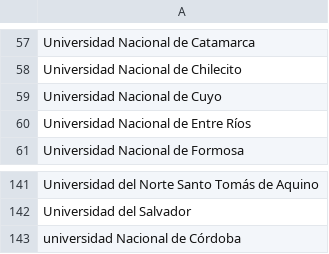
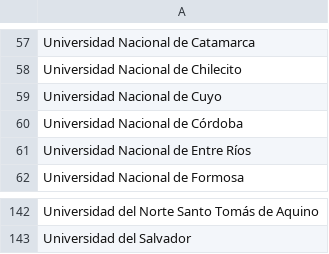
Before and after one commit to FAgustinAcosta/TPs_BigData2025, a CSV file: Trabajo_Final/Datasets/lista_universidades_arg.csv, drawn as a sheet; only a part is shown, gaps mark what is left out.

```diff
--- a/Trabajo_Final/Datasets/lista_universidades_arg.csv
+++ b/Trabajo_Final/Datasets/lista_universidades_arg.csv
@@ -59,2 +59,3 @@ Universidad Nacional de Chilecito
 Universidad Nacional de Cuyo
+Universidad Nacional de Córdoba
 Universidad Nacional de Entre Ríos
@@ -142,2 +143 @@ Universidad del Norte Santo Tomás de Aquino
 Universidad del Salvador
-universidad Nacional de Córdoba
```
Also changed, not shown: 3 other files.
